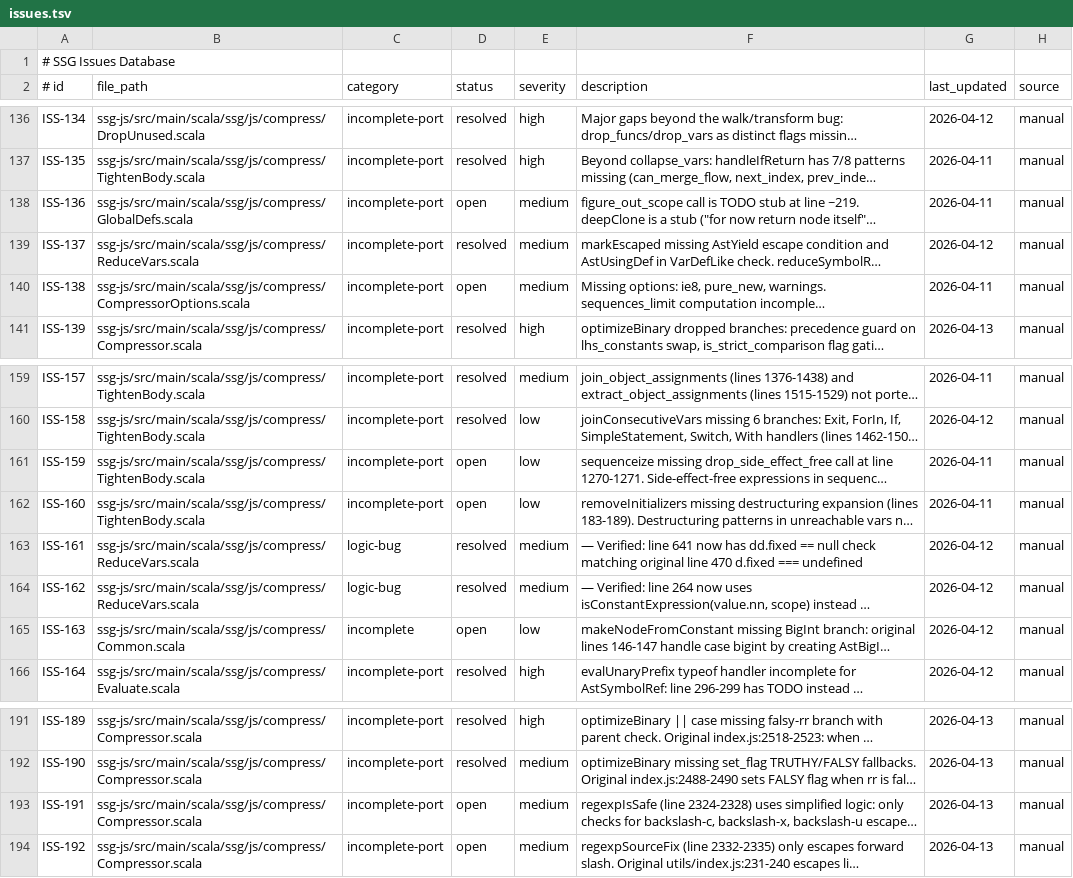
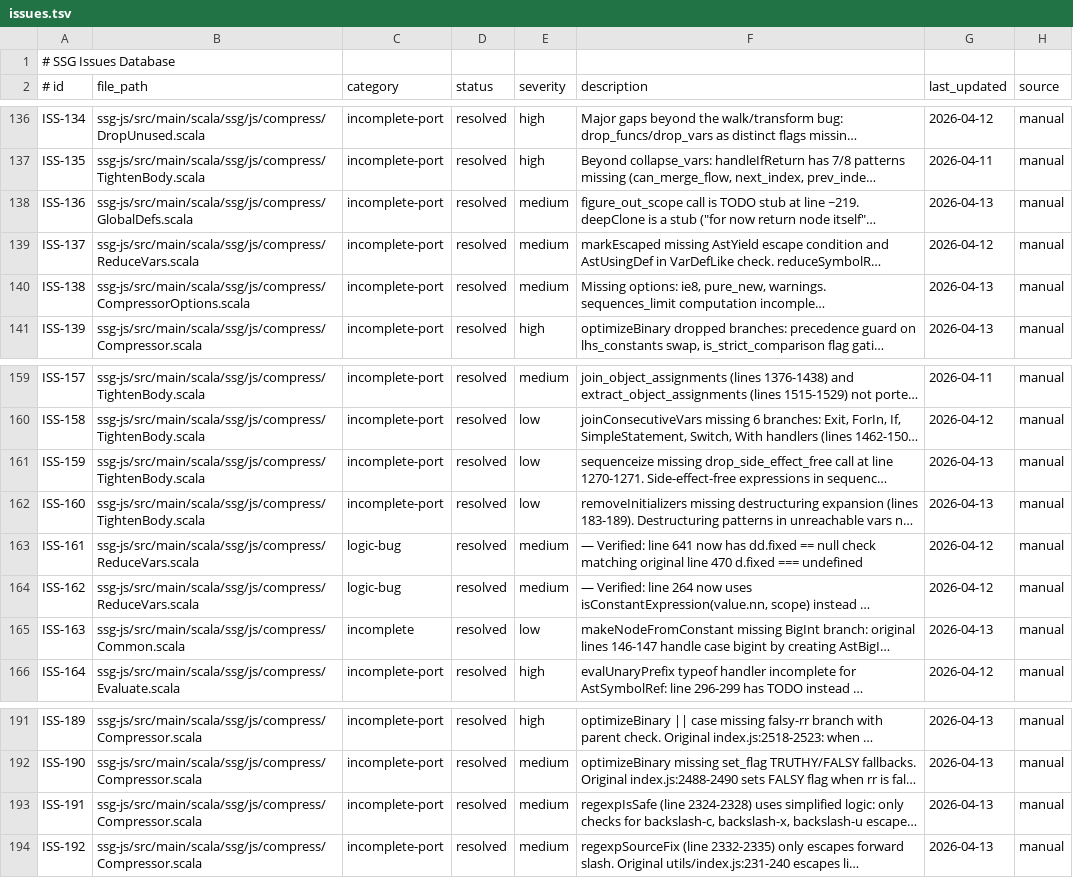
Before and after one commit to kubuszok/ssg, a TSV file: .rescale/data/issues.tsv, drawn as a sheet; only a part is shown, gaps mark what is left out; long unchanged cells end in …; the diff names each change by its address in the sheet, - before the commit and + after, or states it on an @@ line.

Commit message:
ssg-js: complete all compress module gaps — 0 open issues
Phase 15 - Final cleanup (ISS-136, ISS-138, ISS-159, ISS-160, ISS-163, ISS-191, ISS-192):

GlobalDefs.scala:
- figure_out_scope now calls ScopeAnalysis.figureOutScope
- deepClone uses TreeTransformer for structural copy
- AstChain findDefs now passes suffix correctly
- SymbolRef uses isGlobal instead of fragile reflection

CompressorOptions.scala + CompressorLike.scala:
- Added missing options: ie8, pure_new, warnings
- Added sequencesLimit, inComputedKey(), mangleOptions()

TightenBody.scala:
- sequenceize calls drop_side_effect_free
- removeInitializers expands destructuring via declarationsAsNames

Common.scala:
- makeNodeFromConstant handles BigInt

Compressor.scala:
- regexpIsSafe uses proper regex pattern
- regexpSourceFix escapes line terminators

All 192 issues now resolved.

```diff
--- a/.rescale/data/issues.tsv
+++ b/.rescale/data/issues.tsv
-D138 (status): open
+D138 (status): resolved
-G138 (last_updated): 2026-04-11
+G138 (last_updated): 2026-04-13
-D140 (status): open
+D140 (status): resolved
-G140 (last_updated): 2026-04-11
+G140 (last_updated): 2026-04-13
-D161:D162 (status): open
+D161:D162 (status): resolved
-G161:G162 (last_updated): 2026-04-11
+G161:G162 (last_updated): 2026-04-13
-D165 (status): open
+D165 (status): resolved
-G165 (last_updated): 2026-04-12
+G165 (last_updated): 2026-04-13
-D193:D194 (status): open
+D193:D194 (status): resolved
```
Also changed, not shown: 9 other files.
